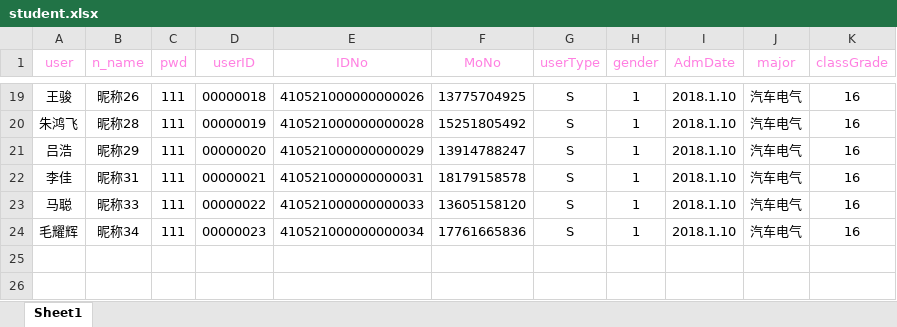
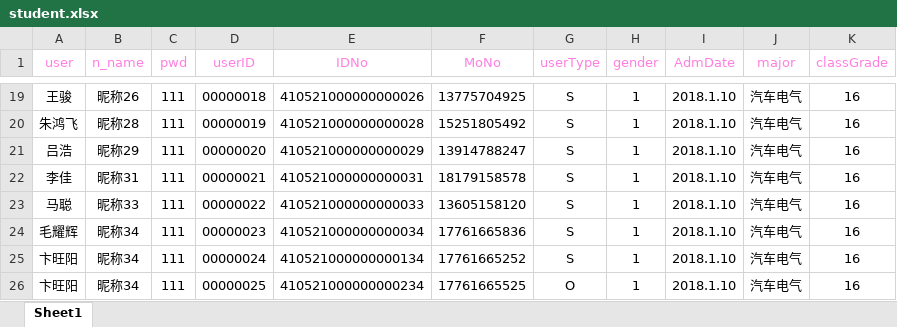
Before and after one commit to ZBZHT/zbedu-webapp, an Excel workbook: server/app/uploads/addUser/student.xlsx, sheet Sheet1, drawn as a sheet; only a part is shown, gaps mark what is left out; values as stored, in another font and other column widths than the file's, no borders; the diff names each change by its address in the sheet, - before the commit and + after, or states it on an @@ line.

Commit message:
server

```diff
--- a/server/app/uploads/addUser/student.xlsx (sheet Sheet1)
+++ b/server/app/uploads/addUser/student.xlsx (sheet Sheet1)
+row 25: 卞旺阳 | 昵称34 | 111 | 00000024 | 410521000000000134 | 17761665252 | S | 1 | 2018.1.10 | 汽车电气 | 16
+row 26: 卞旺阳 | 昵称34 | 111 | 00000025 | 410521000000000234 | 17761665525 | O | 1 | 2018.1.10 | 汽车电气 | 16
```
Also changed, not shown: server/app/uploads/addUser/teacher.xlsx, 15 other files.
